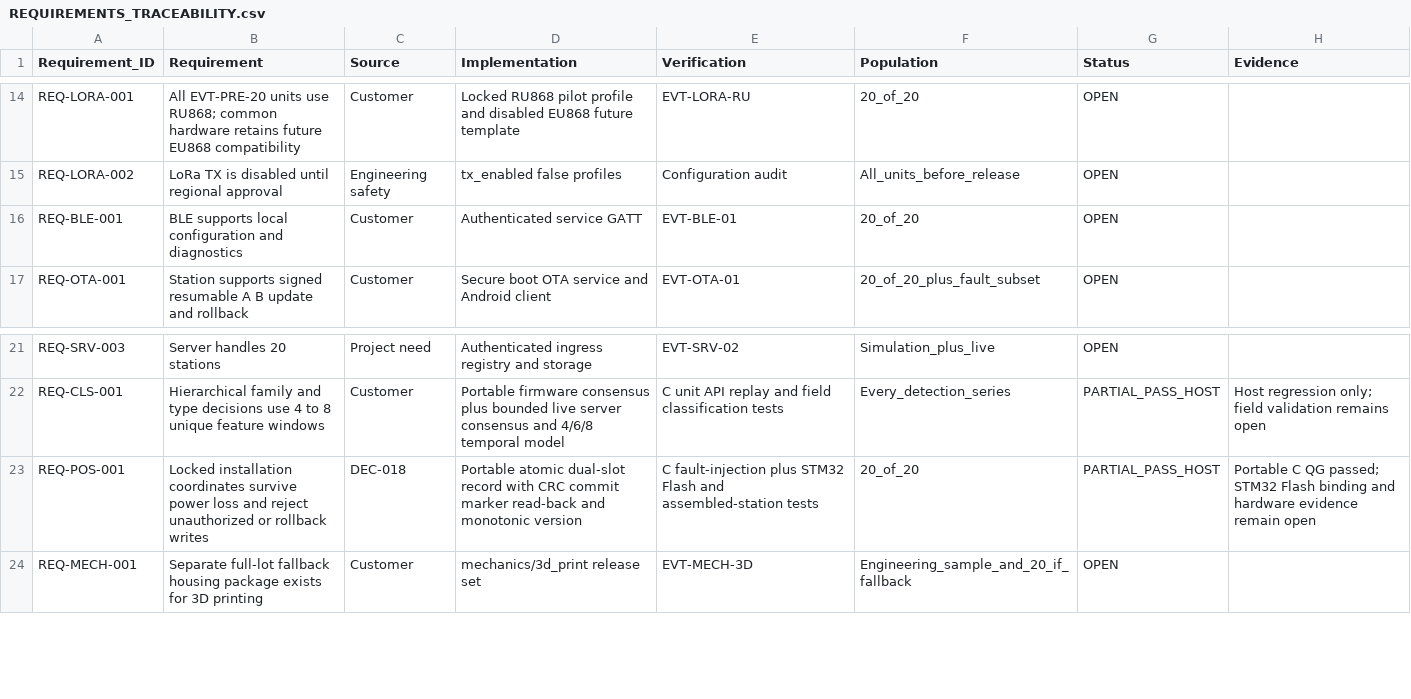
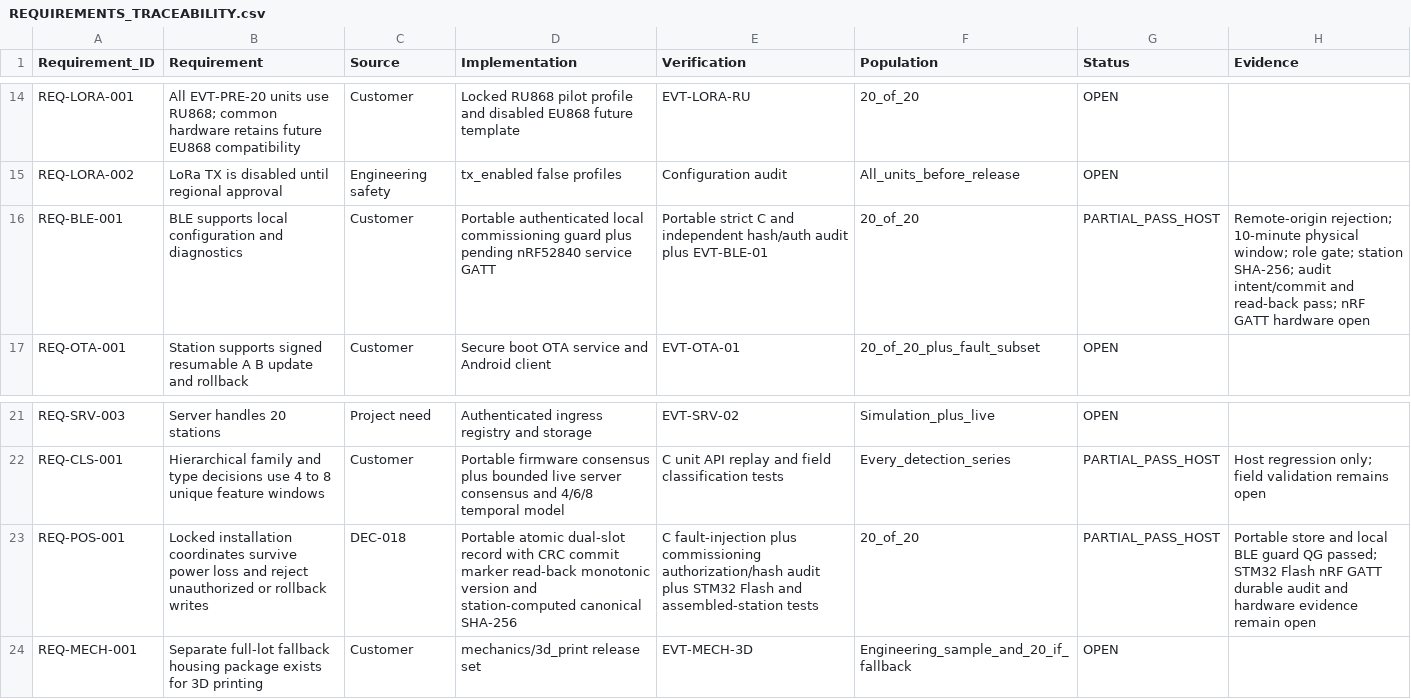
Before and after one commit to skif-ops/rs-zs-bpla, a CSV file: docs/REQUIREMENTS_TRACEABILITY.csv, drawn as a sheet; only a part is shown, gaps mark what is left out.

```diff
--- a/docs/REQUIREMENTS_TRACEABILITY.csv
+++ b/docs/REQUIREMENTS_TRACEABILITY.csv
@@ -15,3 +15,3 @@ REQ-LORA-001,All EVT-PRE-20 units use RU868; common hardware retains future EU86
 REQ-LORA-002,LoRa TX is disabled until regional approval,Engineering safety,tx_enabled false profiles,Configuration audit,All_units_before_release,OPEN,
-REQ-BLE-001,BLE supports local configuration and diagnostics,Customer,Authenticated service GATT,EVT-BLE-01,20_of_20,OPEN,
+REQ-BLE-001,BLE supports local configuration and diagnostics,Customer,Portable authenticated local commissioning guard plus pending nRF52840 service GATT,Portable strict C and independent hash/auth audit plus EVT-BLE-01,20_of_20,PARTIAL_PASS_HOST,Remote-origin rejection; 10-minute physical window; role gate; station SHA-256; audit intent/commit and read-back pass; nRF GATT hardware open
 REQ-OTA-001,Station supports signed resumable A B update and rollback,Customer,Secure boot OTA service and Android client,EVT-OTA-01,20_of_20_plus_fault_subset,OPEN,
@@ -22,3 +22,3 @@ REQ-SRV-003,Server handles 20 stations,Project need,Authenticated ingress regist
 REQ-CLS-001,Hierarchical family and type decisions use 4 to 8 unique feature windows,Customer,Portable firmware consensus plus bounded live server consensus and 4/6/8 temporal model,C unit API replay and field classification tests,Every_detection_series,PARTIAL_PASS_HOST,Host regression only; field validation remains open
-REQ-POS-001,Locked installation coordinates survive power loss and reject unauthorized or rollback writes,DEC-018,Portable atomic dual-slot record with CRC commit marker read-back and monotonic version,C fault-injection plus STM32 Flash and assembled-station tests,20_of_20,PARTIAL_PASS_HOST,Portable C QG passed; STM32 Flash binding and hardware evidence remain open
+REQ-POS-001,Locked installation coordinates survive power loss and reject unauthorized or rollback writes,DEC-018,Portable atomic dual-slot record with CRC commit marker read-back monotonic version and station-computed canonical SHA-256,C fault-injection plus commissioning authorization/hash audit plus STM32 Flash and assembled-station tests,20_of_20,PARTIAL_PASS_HOST,Portable store and local BLE guard QG passed; STM32 Flash nRF GATT durable audit and hardware evidence remain open
 REQ-MECH-001,Separate full-lot fallback housing package exists for 3D printing,Customer,mechanics/3d_print release set,EVT-MECH-3D,Engineering_sample_and_20_if_fallback,OPEN,
```
Also changed, not shown: docs/DECISION_LOG.csv, 19 other files.
